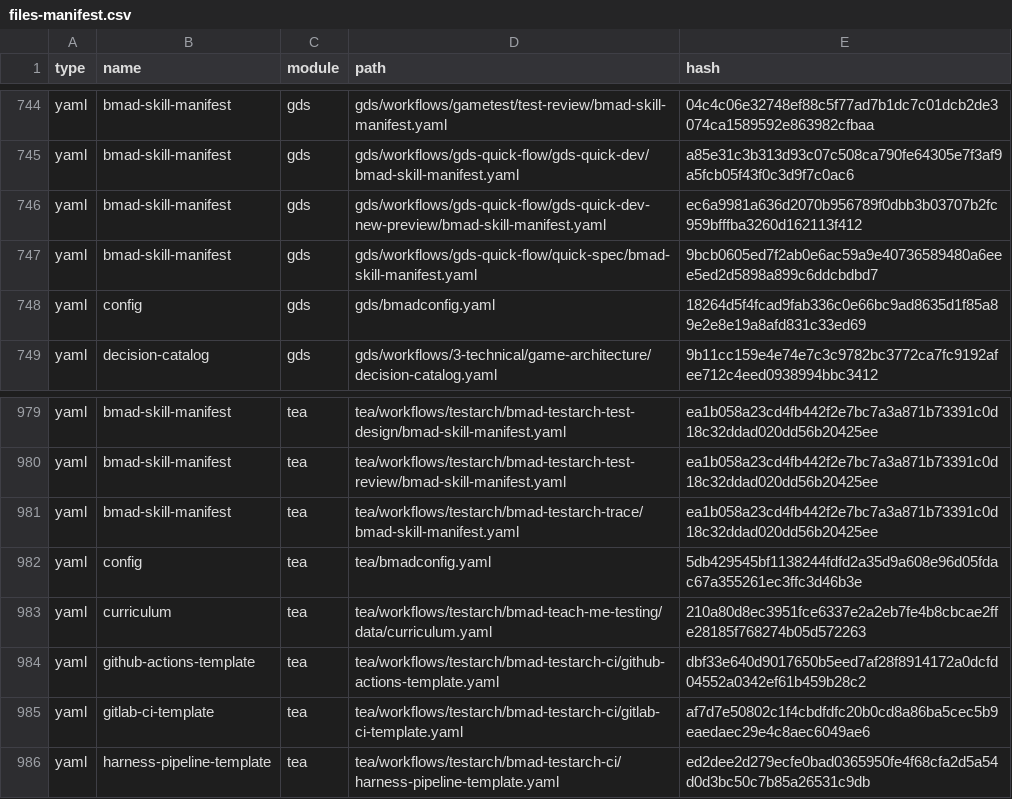
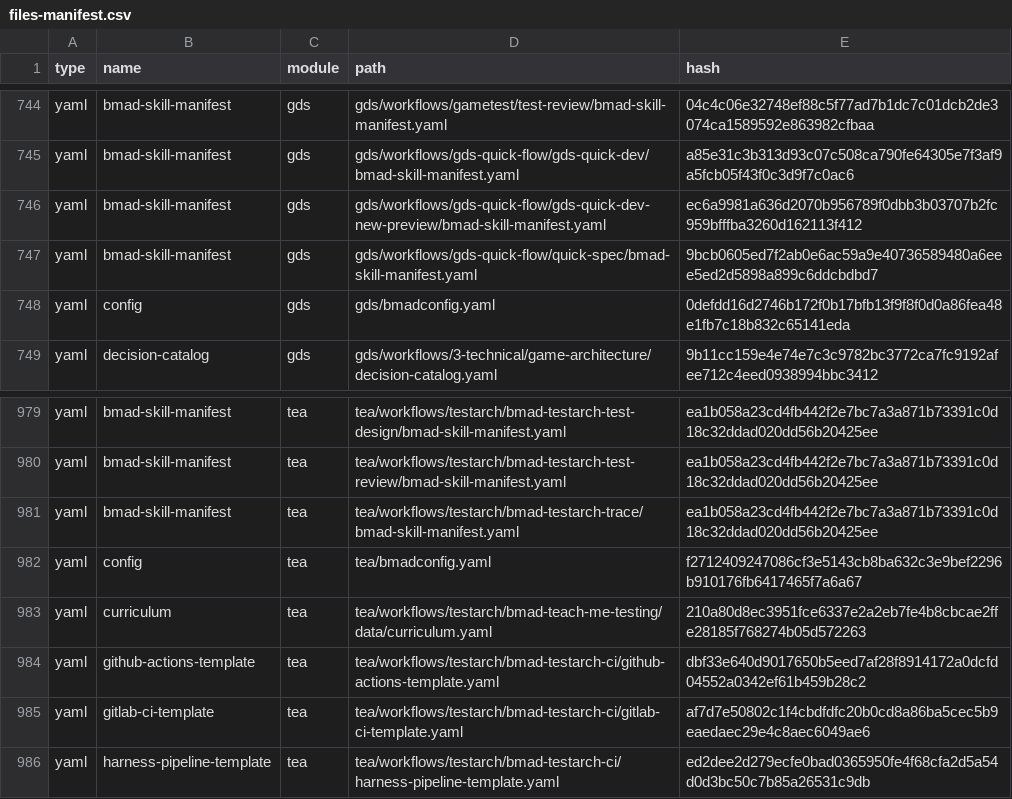
Before and after one commit to crisweber2600/bmad.lens.release, a CSV file: _bmad/_config/files-manifest.csv, drawn as a sheet; only a part is shown, gaps mark what is left out; the diff covers the shown part only.

```diff
--- a/_bmad/_config/files-manifest.csv
+++ b/_bmad/_config/files-manifest.csv
@@ -747,3 +747,3 @@ type,name,module,path,hash
 "yaml","bmad-skill-manifest","gds","gds/workflows/gds-quick-flow/quick-spec/bmad-skill-manifest.yaml","9bcb0605ed7f2ab0e6ac59a9e40736589480a6eee5ed2d5898a899c6ddcbdbd7"
-"yaml","config","gds","gds/bmadconfig.yaml","18264d5f4fcad9fab336c0e66bc9ad8635d1f85a89e2e8e19a8afd831c33ed69"
+"yaml","config","gds","gds/bmadconfig.yaml","0defdd16d2746b172f0b17bfb13f9f8f0d0a86fea48e1fb7c18b832c65141eda"
 "yaml","decision-catalog","gds","gds/workflows/3-technical/game-architecture/decision-catalog.yaml","9b11cc159e4e74e7c3c9782bc3772ca7fc9192afee712c4eed0938994bbc3412"
@@ -981,3 +981,3 @@ type,name,module,path,hash
 "yaml","bmad-skill-manifest","tea","tea/workflows/testarch/bmad-testarch-trace/bmad-skill-manifest.yaml","ea1b058a23cd4fb442f2e7bc7a3a871b73391c0d18c32ddad020dd56b20425ee"
-"yaml","config","tea","tea/bmadconfig.yaml","5db429545bf1138244fdfd2a35d9a608e96d05fdac67a355261ec3ffc3d46b3e"
+"yaml","config","tea","tea/bmadconfig.yaml","f2712409247086cf3e5143cb8ba632c3e9bef2296b910176fb6417465f7a6a67"
 "yaml","curriculum","tea","tea/workflows/testarch/bmad-teach-me-testing/data/curriculum.yaml","210a80d8ec3951fce6337e2a2eb7fe4b8cbcae2ffe28185f768274b05d572263"
```
Also changed, not shown: 6 edited cells elsewhere in this file, 12 other files.
